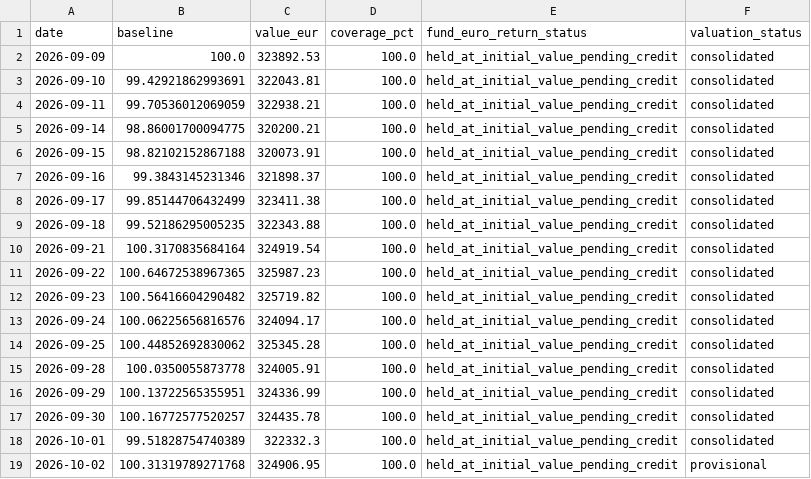
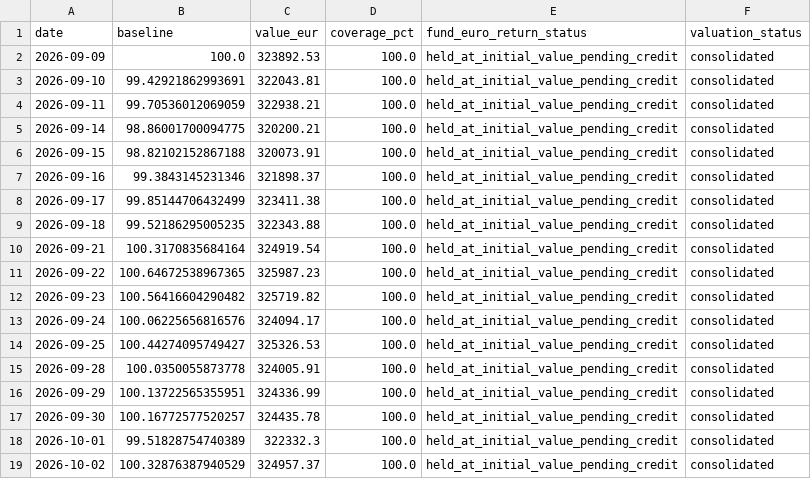
Before and after one commit to OPCooaching/assurance-vie-data, a CSV file: data/benchmarks/bernard_origin.csv, drawn as a sheet.

```diff
--- a/data/benchmarks/bernard_origin.csv
+++ b/data/benchmarks/bernard_origin.csv
@@ -13,3 +13,3 @@ date,baseline,value_eur,coverage_pct,fund_euro_return_status,valuation_status
 2026-09-24,100.06225656816576,324094.17,100.0,held_at_initial_value_pending_credit,consolidated
-2026-09-25,100.44852692830062,325345.28,100.0,held_at_initial_value_pending_credit,consolidated
+2026-09-25,100.44274095749427,325326.53,100.0,held_at_initial_value_pending_credit,consolidated
 2026-09-28,100.0350055873778,324005.91,100.0,held_at_initial_value_pending_credit,consolidated
@@ -18,2 +18,2 @@ date,baseline,value_eur,coverage_pct,fund_euro_return_status,valuation_status
 2026-10-01,99.51828754740389,322332.3,100.0,held_at_initial_value_pending_credit,consolidated
-2026-10-02,100.31319789271768,324906.95,100.0,held_at_initial_value_pending_credit,provisional
+2026-10-02,100.32876387940529,324957.37,100.0,held_at_initial_value_pending_credit,consolidated
```
Also changed, not shown: config/symbol_map.csv, data/academic/performance.csv, 13 other files.
